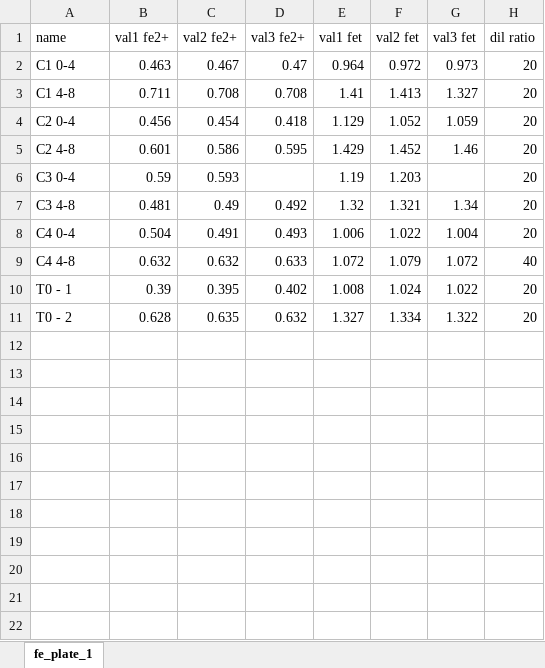
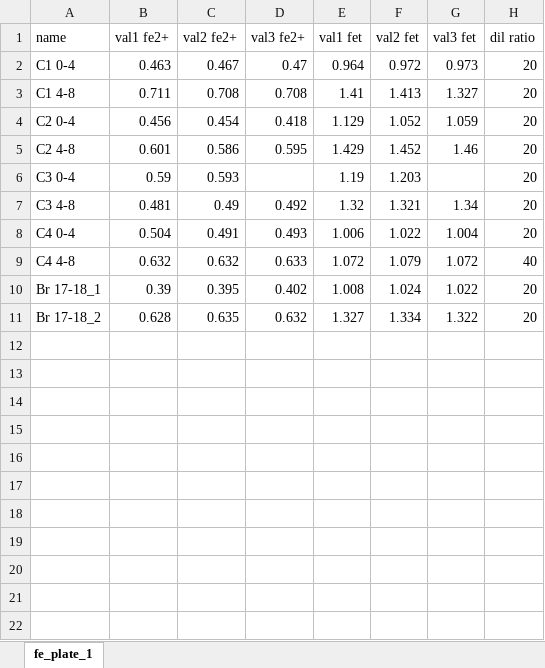
Before and after one commit to vcantarella/FuhrbergerColumns, an Excel workbook: data/exp_raw/fe_analysis.xlsx, sheet fe_plate_1, drawn as a sheet; only a part is shown; values as stored, in another font and other column widths than the file's, no borders; charts and pictures not drawn; the diff names each change by its address in the sheet, - before the commit and + after, or states it on an @@ line.

```diff
--- a/data/exp_raw/fe_analysis.xlsx (sheet fe_plate_1)
+++ b/data/exp_raw/fe_analysis.xlsx (sheet fe_plate_1)
-A10 (name): T0 - 1
+A10 (name): Br 17-18_1
-A11 (name): T0 - 2
+A11 (name): Br 17-18_2
```
Also changed, not shown: 10 other files.
